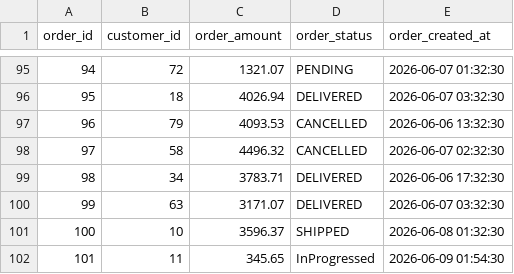
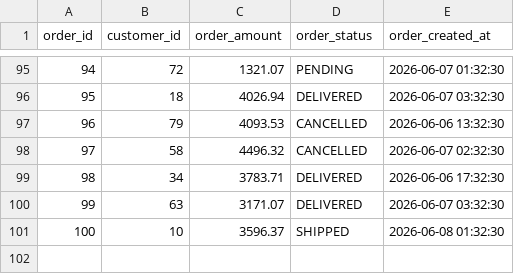
Before and after one commit to SIYAPATIL008/Dbt_repository, a CSV file: seeds/orders.csv, drawn as a sheet; only a part is shown, gaps mark what is left out.

```diff
--- a/seeds/orders.csv
+++ b/seeds/orders.csv
@@ -101,2 +101 @@ order_id,customer_id,order_amount,order_status,order_created_at
 100,10,3596.37,SHIPPED,2026-06-08 01:32:30
-101,11,345.65,InProgressed,2026-06-09 01:54:30
```
Also changed, not shown: seeds/sales.csv, 8 other files.
